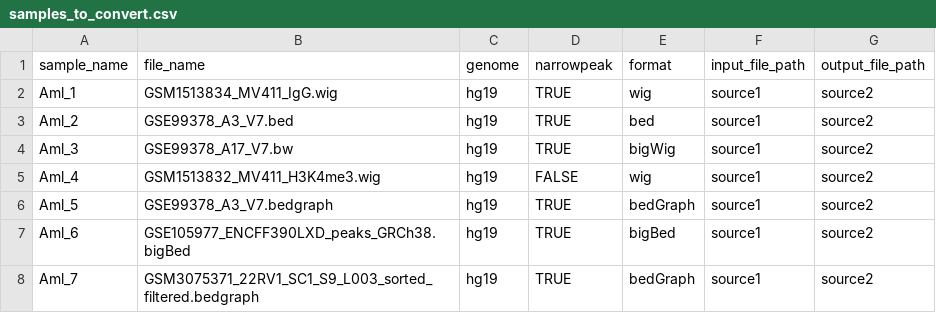
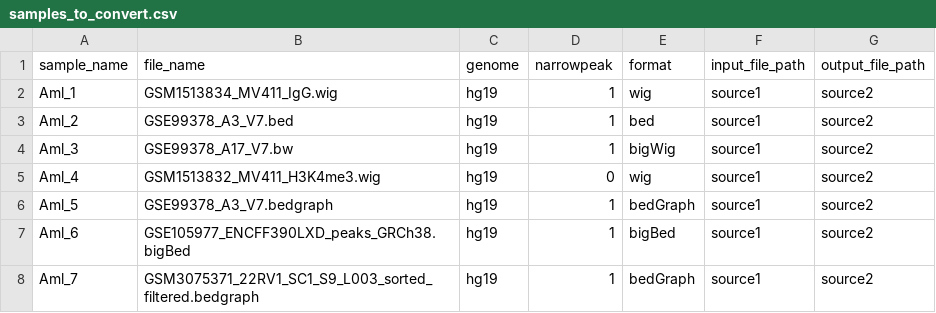
Before and after one commit to databio/BEDmaker, a CSV file: example/samples_to_convert.csv, drawn as a sheet.

Commit message:
define bool as 0 or 1

```diff
--- a/example/samples_to_convert.csv
+++ b/example/samples_to_convert.csv
@@ -1,8 +1,8 @@
 sample_name,file_name,genome,narrowpeak,format,input_file_path,output_file_path
-Aml_1,GSM1513834_MV411_IgG.wig,hg19,TRUE,wig,source1,source2
-Aml_2,GSE99378_A3_V7.bed,hg19,TRUE,bed,source1,source2
-Aml_3,GSE99378_A17_V7.bw,hg19,TRUE,bigWig,source1,source2
-Aml_4,GSM1513832_MV411_H3K4me3.wig,hg19,FALSE,wig,source1,source2
-Aml_5,GSE99378_A3_V7.bedgraph,hg19,TRUE,bedGraph,source1,source2
-Aml_6,GSE105977_ENCFF390LXD_peaks_GRCh38.bigBed,hg19,TRUE,bigBed,source1,source2
-Aml_7,GSM3075371_22RV1_SC1_S9_L003_sorted_filtered.bedgraph,hg19,TRUE,bedGraph,source1,source2
+Aml_1,GSM1513834_MV411_IgG.wig,hg19,1,wig,source1,source2
+Aml_2,GSE99378_A3_V7.bed,hg19,1,bed,source1,source2
+Aml_3,GSE99378_A17_V7.bw,hg19,1,bigWig,source1,source2
+Aml_4,GSM1513832_MV411_H3K4me3.wig,hg19,0,wig,source1,source2
+Aml_5,GSE99378_A3_V7.bedgraph,hg19,1,bedGraph,source1,source2
+Aml_6,GSE105977_ENCFF390LXD_peaks_GRCh38.bigBed,hg19,1,bigBed,source1,source2
+Aml_7,GSM3075371_22RV1_SC1_S9_L003_sorted_filtered.bedgraph,hg19,1,bedGraph,source1,source2
```
